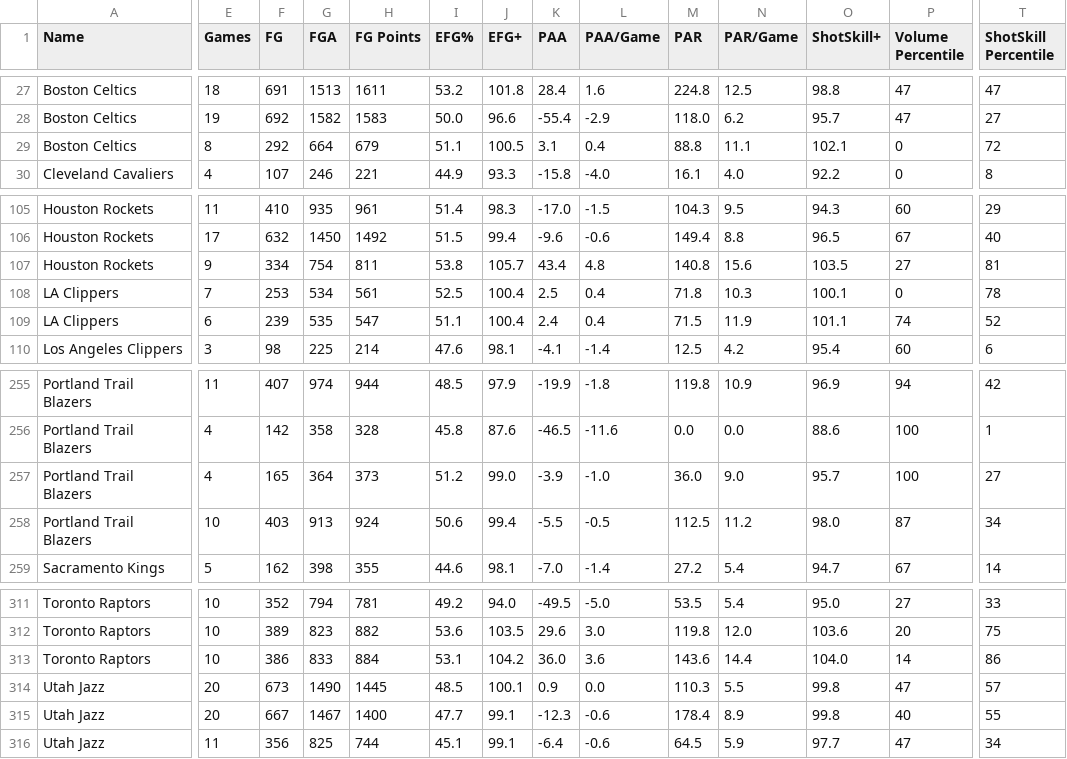
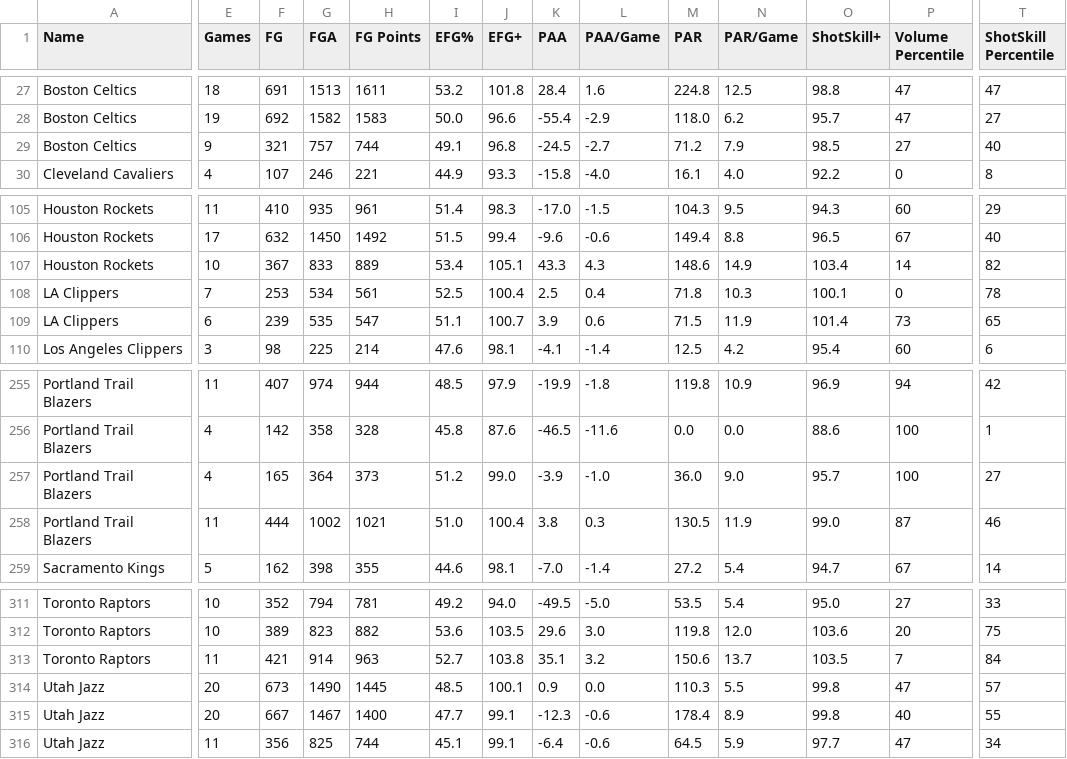
Before and after one commit to Connor-R/nba_shot_charts, a CSV file: csvs/leaderboards/Team_Post.csv, drawn as a sheet; only a part is shown, gaps mark what is left out; removed rows and columns are numbered as before the commit, all else as after; rows hold the shown columns only; the diff covers the shown part only; the diff names each change by its address in the sheet, - before the commit and + after, or states it on an @@ line.

```diff
--- a/csvs/leaderboards/Team_Post.csv
+++ b/csvs/leaderboards/Team_Post.csv
-row 29: Boston Celtics | 8 | 292 | 664 | 679 | 51.1 | 100.5 | 3.1 | 0.4 | 88.8 | 11.1 | 102.1 | 0 | 72
+row 29: Boston Celtics | 9 | 321 | 757 | 744 | 49.1 | 96.8 | -24.5 | -2.7 | 71.2 | 7.9 | 98.5 | 27 | 40
-E107 (Games): 9
+E107 (Games): 10
-F107 (FG): 334
+F107 (FG): 367
-G107 (FGA): 754
+G107 (FGA): 833
-H107 (FG Points): 811
+H107 (FG Points): 889
-I107 (EFG%): 53.8
+I107 (EFG%): 53.4
-J107 (EFG+): 105.7
+J107 (EFG+): 105.1
-K107 (PAA): 43.4
+K107 (PAA): 43.3
-L107 (PAA/Game): 4.8
+L107 (PAA/Game): 4.3
-M107 (PAR): 140.8
+M107 (PAR): 148.6
-N107 (PAR/Game): 15.6
+N107 (PAR/Game): 14.9
-O107 (ShotSkill+): 103.5
+O107 (ShotSkill+): 103.4
-P107 (Volume Percentile): 27
+P107 (Volume Percentile): 14
-T107 (ShotSkill Percentile): 81
+T107 (ShotSkill Percentile): 82
-J109 (EFG+): 100.4
+J109 (EFG+): 100.7
-K109 (PAA): 2.4
+K109 (PAA): 3.9
-L109 (PAA/Game): 0.4
+L109 (PAA/Game): 0.6
-O109 (ShotSkill+): 101.1
+O109 (ShotSkill+): 101.4
-P109 (Volume Percentile): 74
+P109 (Volume Percentile): 73
-T109 (ShotSkill Percentile): 52
+T109 (ShotSkill Percentile): 65
-row 258: Portland Trail Blazers | 10 | 403 | 913 | 924 | 50.6 | 99.4 | -5.5 | -0.5 | 112.5 | 11.2 | 98.0 | 87 | 34
+row 258: Portland Trail Blazers | 11 | 444 | 1002 | 1021 | 51.0 | 100.4 | 3.8 | 0.3 | 130.5 | 11.9 | 99.0 | 87 | 46
-E313 (Games): 10
+E313 (Games): 11
-F313 (FG): 386
+F313 (FG): 421
-G313 (FGA): 833
+G313 (FGA): 914
-H313 (FG Points): 884
+H313 (FG Points): 963
-I313 (EFG%): 53.1
+I313 (EFG%): 52.7
-J313 (EFG+): 104.2
+J313 (EFG+): 103.8
-K313 (PAA): 36.0
+K313 (PAA): 35.1
-L313 (PAA/Game): 3.6
+L313 (PAA/Game): 3.2
-M313 (PAR): 143.6
+M313 (PAR): 150.6
-N313 (PAR/Game): 14.4
+N313 (PAR/Game): 13.7
-O313 (ShotSkill+): 104.0
+O313 (ShotSkill+): 103.5
-P313 (Volume Percentile): 14
+P313 (Volume Percentile): 7
-T313 (ShotSkill Percentile): 86
+T313 (ShotSkill Percentile): 84
```
Also changed, not shown: 85 edited cells elsewhere in this file, csvs/leaderboards/Player_Post.csv, csvs/leaderboards/Player_Post_Career.csv.
